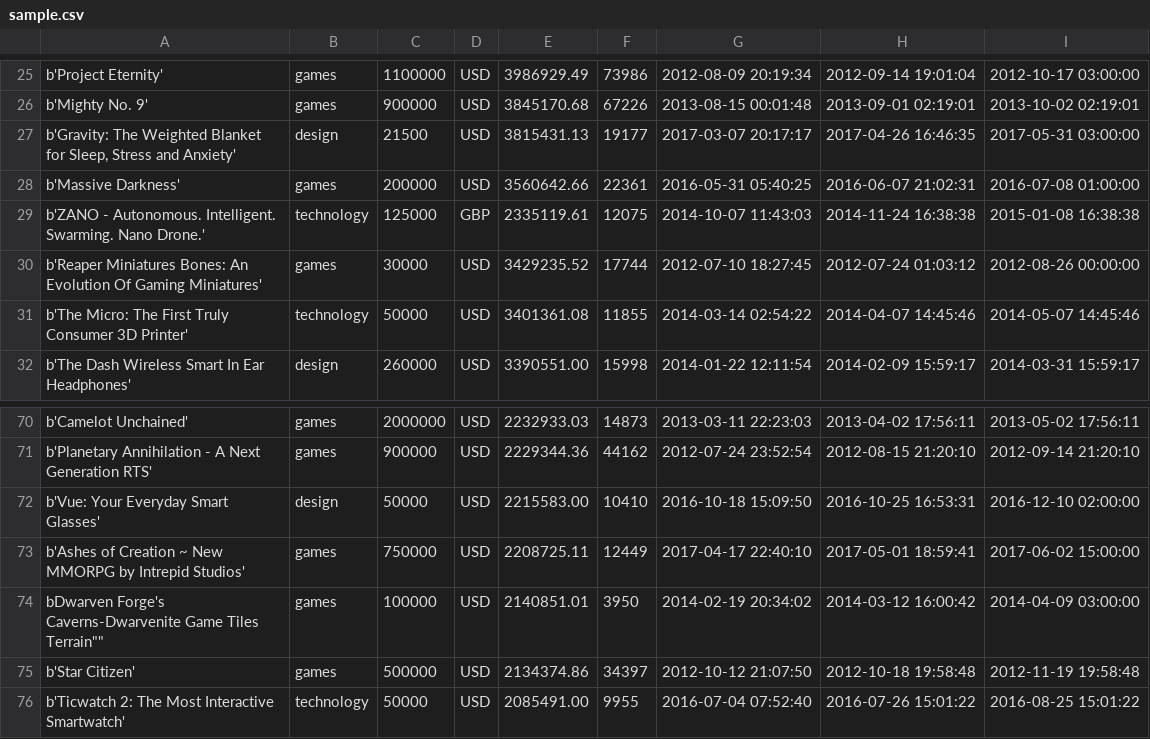
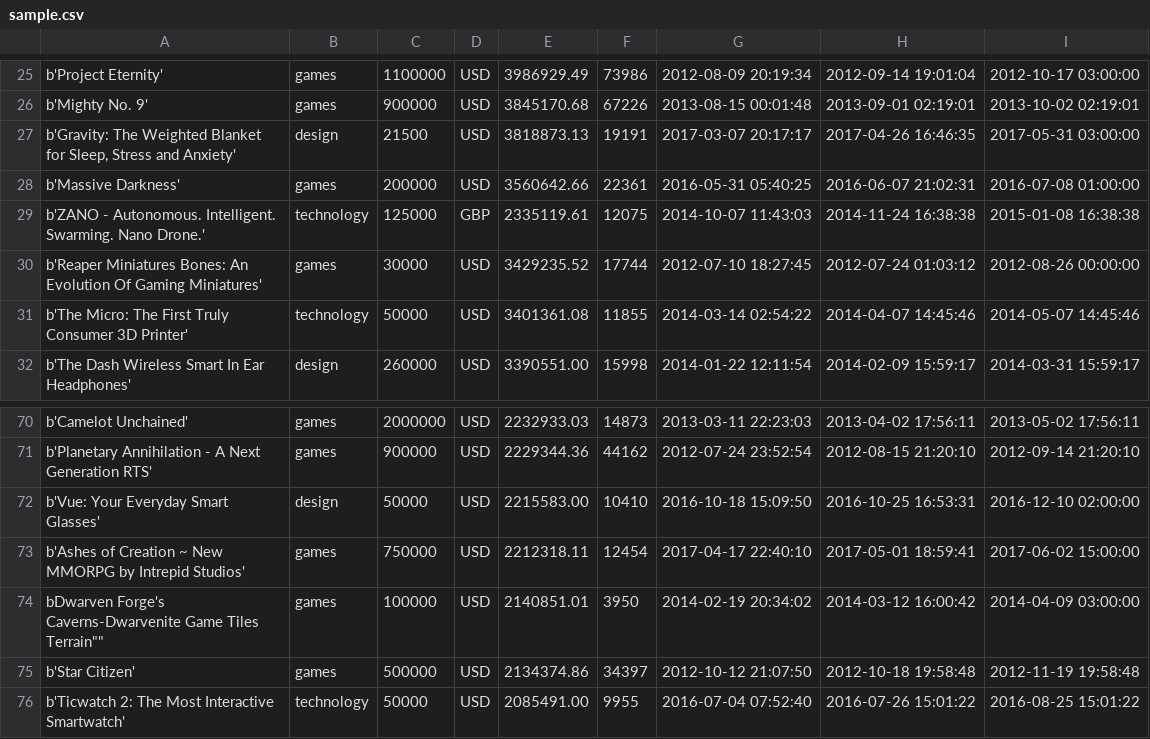
Before and after one commit to JustAnAlias/kickstarter, a CSV file: sample.csv, drawn as a sheet; only a part is shown, gaps mark what is left out.

```diff
--- a/sample.csv
+++ b/sample.csv
@@ -26,3 +26,3 @@
 "b'Mighty No. 9'",games,900000,USD,3845170.68,67226,2013-08-15 00:01:48,2013-09-01 02:19:01,2013-10-02 02:19:01
-"b'Gravity: The Weighted Blanket for Sleep, Stress and Anxiety'",design,21500,USD,3815431.13,19177,2017-03-07 20:17:17,2017-04-26 16:46:35,2017-05-31 03:00:00
+"b'Gravity: The Weighted Blanket for Sleep, Stress and Anxiety'",design,21500,USD,3818873.13,19191,2017-03-07 20:17:17,2017-04-26 16:46:35,2017-05-31 03:00:00
 "b'Massive Darkness'",games,200000,USD,3560642.66,22361,2016-05-31 05:40:25,2016-06-07 21:02:31,2016-07-08 01:00:00
@@ -72,3 +72,3 @@
 "b'Vue: Your Everyday Smart Glasses'",design,50000,USD,2215583.00,10410,2016-10-18 15:09:50,2016-10-25 16:53:31,2016-12-10 02:00:00
-"b'Ashes of Creation ~ New MMORPG by Intrepid Studios'",games,750000,USD,2208725.11,12449,2017-04-17 22:40:10,2017-05-01 18:59:41,2017-06-02 15:00:00
+"b'Ashes of Creation ~ New MMORPG by Intrepid Studios'",games,750000,USD,2212318.11,12454,2017-04-17 22:40:10,2017-05-01 18:59:41,2017-06-02 15:00:00
 "b"Dwarven Forge's Caverns-Dwarvenite Game Tiles Terrain"",games,100000,USD,2140851.01,3950,2014-02-19 20:34:02,2014-03-12 16:00:42,2014-04-09 03:00:00
```
Also changed, not shown: 3 other files.
